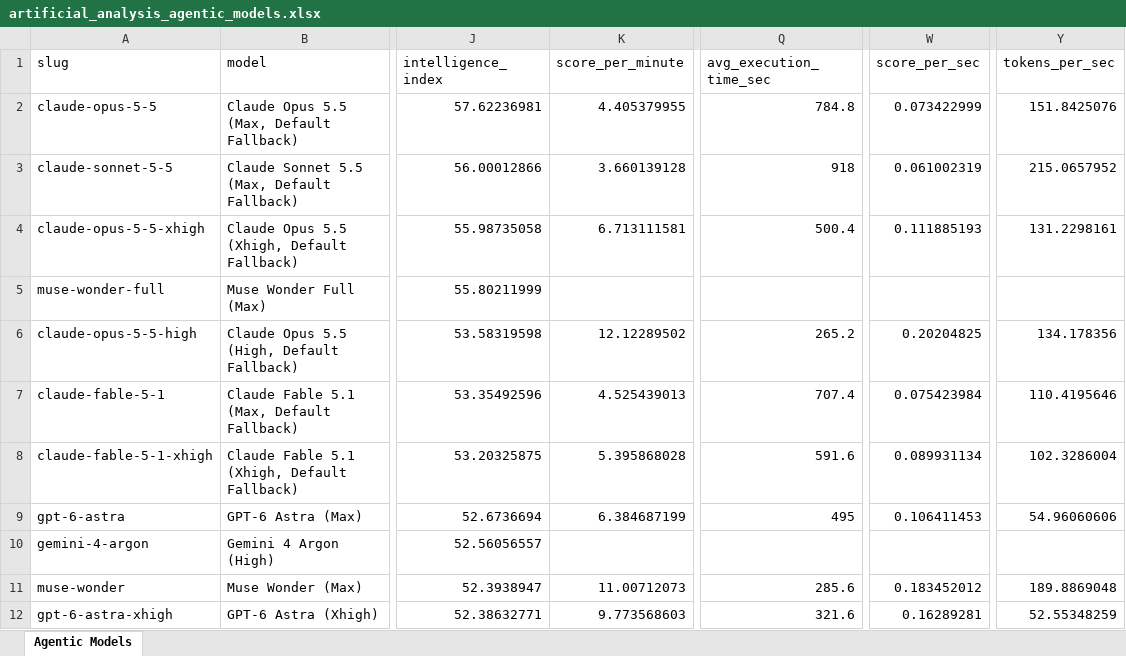
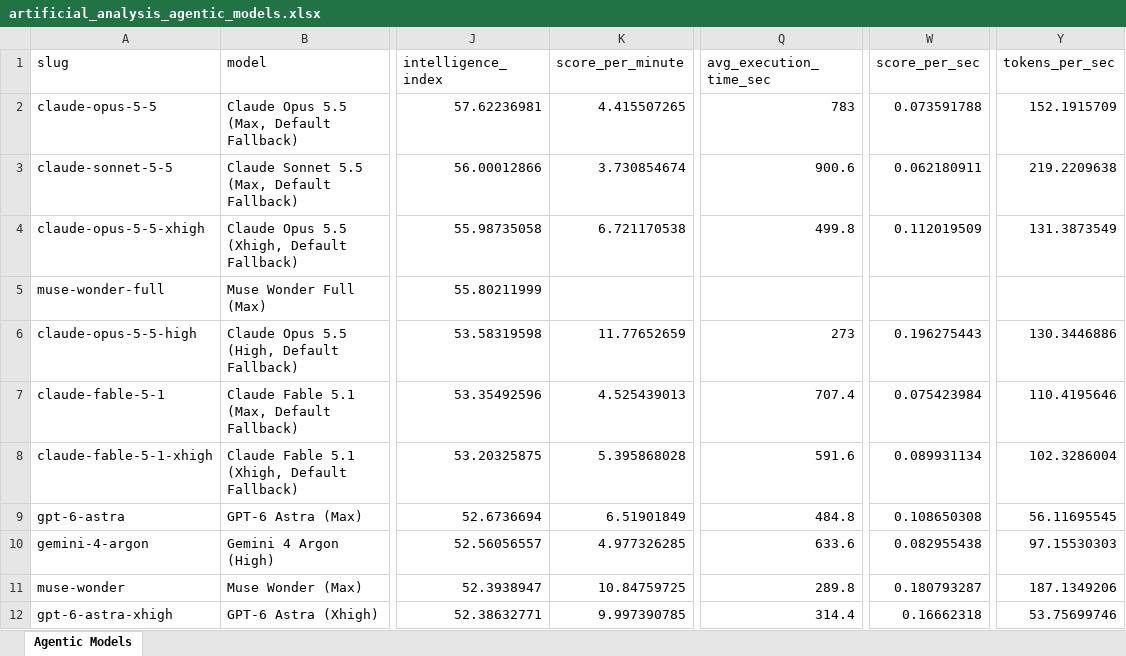
Before and after one commit to ons96/coding-agents-leaderboard, an Excel workbook: data/artificial_analysis_agentic_models.xlsx, sheet Agentic Models, drawn as a sheet; only a part is shown, gaps mark what is left out; values as stored, in another font and other column widths than the file's, no borders; the diff covers the shown part only; the diff names each change by its address in the sheet, - before the commit and + after, or states it on an @@ line.

```diff
--- a/data/artificial_analysis_agentic_models.xlsx (sheet Agentic Models)
+++ b/data/artificial_analysis_agentic_models.xlsx (sheet Agentic Models)
-K2 (score_per_minute): 4.405379955
+K2 (score_per_minute): 4.415507265
-Q2 (avg_execution_time_sec): 784.8
+Q2 (avg_execution_time_sec): 783
-W2 (score_per_sec): 0.073422999
+W2 (score_per_sec): 0.073591788
-Y2 (tokens_per_sec): 151.8425076
+Y2 (tokens_per_sec): 152.1915709
-K3 (score_per_minute): 3.660139128
+K3 (score_per_minute): 3.730854674
-Q3 (avg_execution_time_sec): 918
+Q3 (avg_execution_time_sec): 900.6
-W3 (score_per_sec): 0.061002319
+W3 (score_per_sec): 0.062180911
-Y3 (tokens_per_sec): 215.0657952
+Y3 (tokens_per_sec): 219.2209638
-K4 (score_per_minute): 6.713111581
+K4 (score_per_minute): 6.721170538
-Q4 (avg_execution_time_sec): 500.4
+Q4 (avg_execution_time_sec): 499.8
-W4 (score_per_sec): 0.111885193
+W4 (score_per_sec): 0.112019509
-Y4 (tokens_per_sec): 131.2298161
+Y4 (tokens_per_sec): 131.3873549
-K6 (score_per_minute): 12.12289502
+K6 (score_per_minute): 11.77652659
-Q6 (avg_execution_time_sec): 265.2
+Q6 (avg_execution_time_sec): 273
-W6 (score_per_sec): 0.20204825
+W6 (score_per_sec): 0.196275443
-Y6 (tokens_per_sec): 134.178356
+Y6 (tokens_per_sec): 130.3446886
-K9 (score_per_minute): 6.384687199
+K9 (score_per_minute): 6.51901849
-Q9 (avg_execution_time_sec): 495
+Q9 (avg_execution_time_sec): 484.8
-W9 (score_per_sec): 0.106411453
+W9 (score_per_sec): 0.108650308
-Y9 (tokens_per_sec): 54.96060606
+Y9 (tokens_per_sec): 56.11695545
-K10 (score_per_minute): (empty)
+K10 (score_per_minute): 4.977326285
-Q10 (avg_execution_time_sec): (empty)
+Q10 (avg_execution_time_sec): 633.6
-W10 (score_per_sec): (empty)
+W10 (score_per_sec): 0.082955438
-Y10 (tokens_per_sec): (empty)
+Y10 (tokens_per_sec): 97.15530303
-K11 (score_per_minute): 11.00712073
+K11 (score_per_minute): 10.84759725
-Q11 (avg_execution_time_sec): 285.6
+Q11 (avg_execution_time_sec): 289.8
-W11 (score_per_sec): 0.183452012
+W11 (score_per_sec): 0.180793287
-Y11 (tokens_per_sec): 189.8869048
+Y11 (tokens_per_sec): 187.1349206
-K12 (score_per_minute): 9.773568603
+K12 (score_per_minute): 9.997390785
-Q12 (avg_execution_time_sec): 321.6
+Q12 (avg_execution_time_sec): 314.4
-W12 (score_per_sec): 0.16289281
+W12 (score_per_sec): 0.16662318
-Y12 (tokens_per_sec): 52.55348259
+Y12 (tokens_per_sec): 53.75699746
```
Also changed, not shown: 1 added row and 69 edited cells elsewhere in this sheet, data/artificial_analysis_coding_agents.xlsx, 16 other files.
